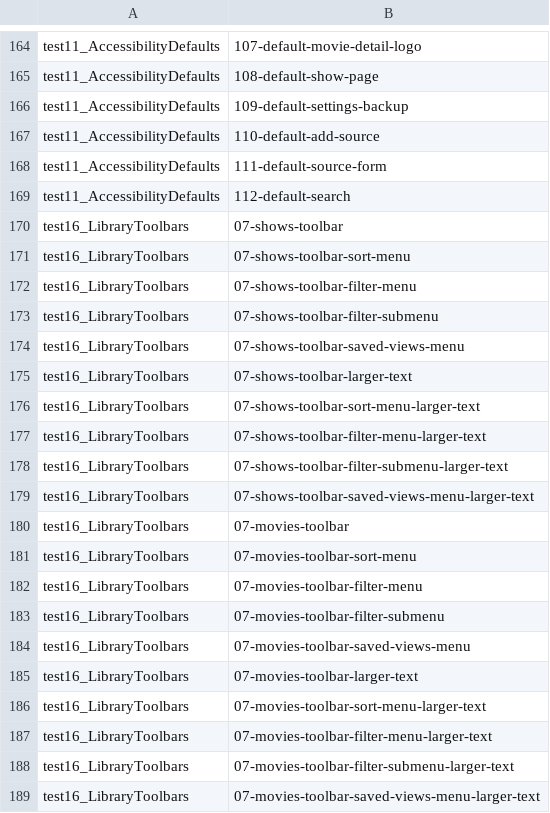
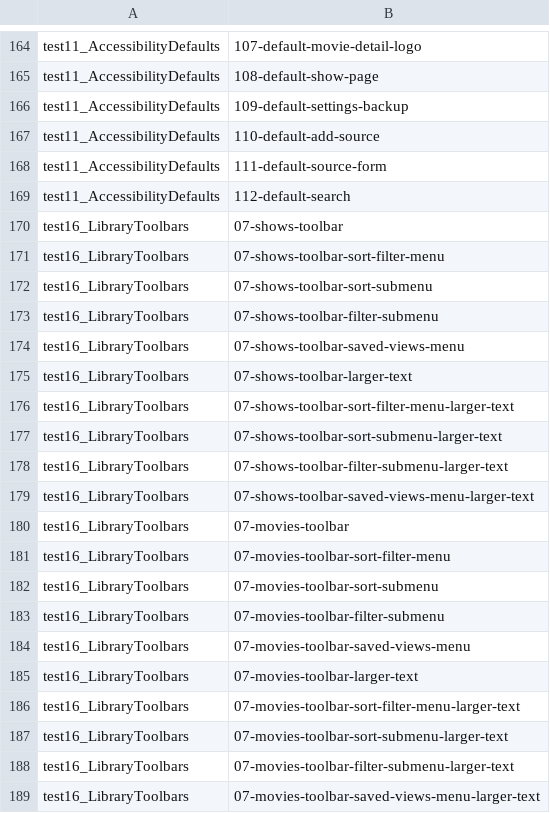
Before and after one commit to liampmcdowell7-rgb/video-player, a TSV file: scripts/screenshot-plan.tsv, drawn as a sheet; only a part is shown, gaps mark what is left out.

```diff
--- a/scripts/screenshot-plan.tsv
+++ b/scripts/screenshot-plan.tsv
@@ -170,4 +170,4 @@ test11_AccessibilityDefaults	112-default-search
 test16_LibraryToolbars	07-shows-toolbar
-test16_LibraryToolbars	07-shows-toolbar-sort-menu
-test16_LibraryToolbars	07-shows-toolbar-filter-menu
+test16_LibraryToolbars	07-shows-toolbar-sort-filter-menu
+test16_LibraryToolbars	07-shows-toolbar-sort-submenu
 test16_LibraryToolbars	07-shows-toolbar-filter-submenu
@@ -175,4 +175,4 @@ test16_LibraryToolbars	07-shows-toolbar-saved-views-menu
 test16_LibraryToolbars	07-shows-toolbar-larger-text
-test16_LibraryToolbars	07-shows-toolbar-sort-menu-larger-text
-test16_LibraryToolbars	07-shows-toolbar-filter-menu-larger-text
+test16_LibraryToolbars	07-shows-toolbar-sort-filter-menu-larger-text
+test16_LibraryToolbars	07-shows-toolbar-sort-submenu-larger-text
 test16_LibraryToolbars	07-shows-toolbar-filter-submenu-larger-text
@@ -180,4 +180,4 @@ test16_LibraryToolbars	07-shows-toolbar-saved-views-menu-larger-text
 test16_LibraryToolbars	07-movies-toolbar
-test16_LibraryToolbars	07-movies-toolbar-sort-menu
-test16_LibraryToolbars	07-movies-toolbar-filter-menu
+test16_LibraryToolbars	07-movies-toolbar-sort-filter-menu
+test16_LibraryToolbars	07-movies-toolbar-sort-submenu
 test16_LibraryToolbars	07-movies-toolbar-filter-submenu
@@ -185,4 +185,4 @@ test16_LibraryToolbars	07-movies-toolbar-saved-views-menu
 test16_LibraryToolbars	07-movies-toolbar-larger-text
-test16_LibraryToolbars	07-movies-toolbar-sort-menu-larger-text
-test16_LibraryToolbars	07-movies-toolbar-filter-menu-larger-text
+test16_LibraryToolbars	07-movies-toolbar-sort-filter-menu-larger-text
+test16_LibraryToolbars	07-movies-toolbar-sort-submenu-larger-text
 test16_LibraryToolbars	07-movies-toolbar-filter-submenu-larger-text
```
Also changed, not shown: 18 other files.
